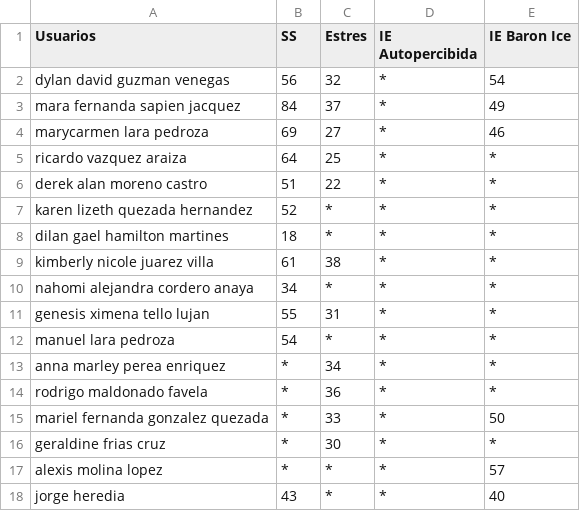
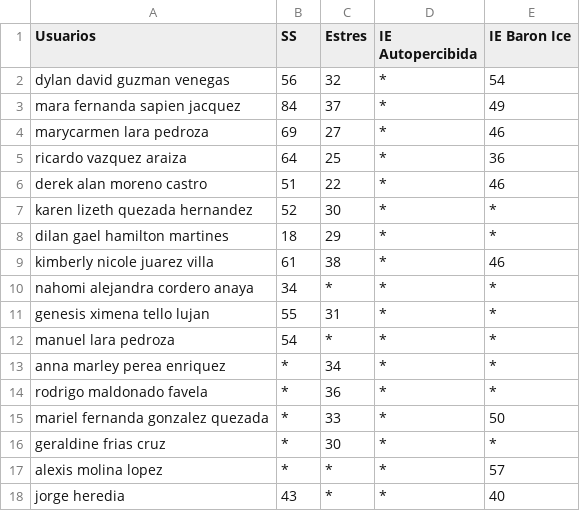
Before and after one commit to BusulebaAC/dashboard-focalization, a CSV file: data/check_total.csv, drawn as a sheet.

Commit message:
check

```diff
--- a/data/check_total.csv
+++ b/data/check_total.csv
@@ -4,7 +4,7 @@ mara fernanda sapien jacquez ,84,37,*,49
 marycarmen lara pedroza,69,27,*,46
-ricardo vazquez araiza ,64,25,*,*
-derek alan moreno castro,51,22,*,*
-karen lizeth quezada hernandez,52,*,*,*
-dilan gael hamilton martines ,18,*,*,*
-kimberly nicole juarez villa ,61,38,*,*
+ricardo vazquez araiza ,64,25,*,36
+derek alan moreno castro,51,22,*,46
+karen lizeth quezada hernandez,52,30,*,*
+dilan gael hamilton martines ,18,29,*,*
+kimberly nicole juarez villa ,61,38,*,46
 nahomi alejandra cordero anaya,34,*,*,*
```
Also changed, not shown: 1 other file.
